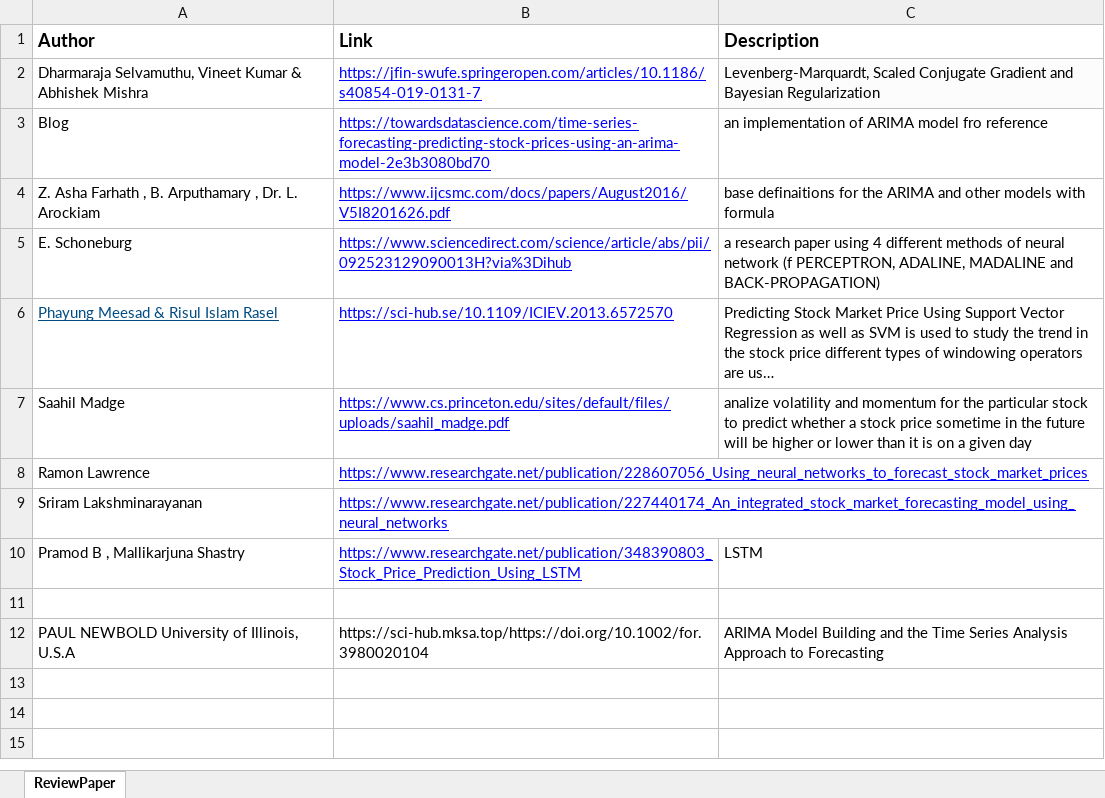
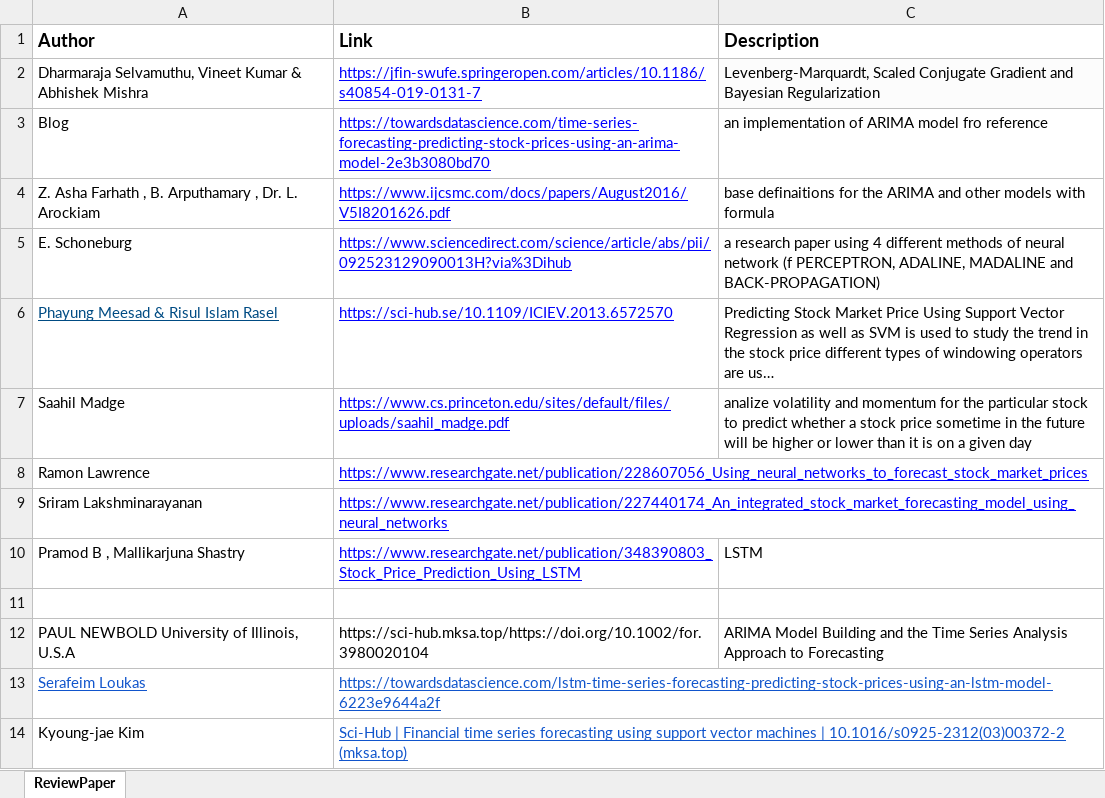
Before and after one commit to smit53/Review-Paper_ARIMA-Model, an Excel workbook: review paper/Links.xlsx, sheet ReviewPaper, drawn as a sheet; long unchanged cells end in …; values as stored, in another font and other column widths than the file's, no borders; the diff names each change by its address in the sheet, - before the commit and + after, or states it on an @@ line.

```diff
--- a/review paper/Links.xlsx (sheet ReviewPaper)
+++ b/review paper/Links.xlsx (sheet ReviewPaper)
+row 13: Serafeim Loukas | https://towardsdatascience.com/lstm-time-series-forecasting-predicting-stock-prices-using-an-lstm-model-6223e9644a2f
+row 14: Kyoung-jae Kim | Sci-Hub | Financial time series forecasting using support vector machines | 10.1016/s0925-2312(03)00372-2 (mksa.top)
```
Also changed, not shown: 1 other file.
